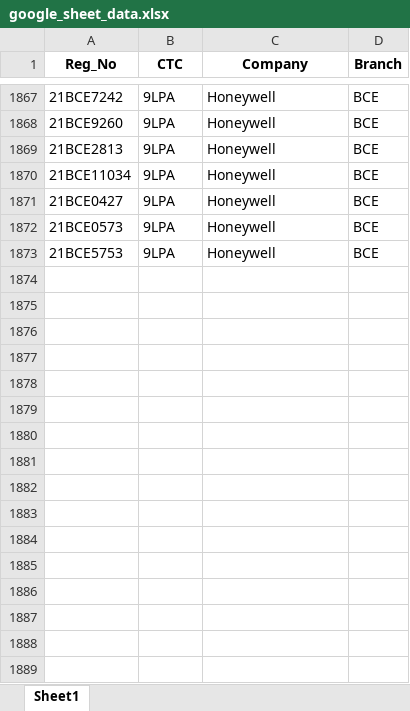
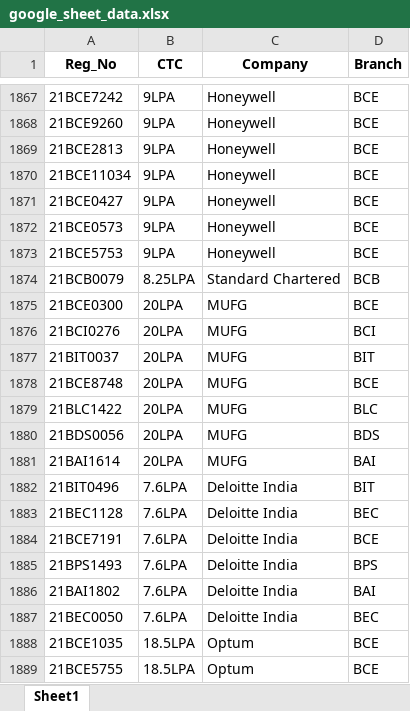
Before and after one commit to whysumedh/vit-placements-tracker, an Excel workbook: google_sheet_data.xlsx, sheet Sheet1, drawn as a sheet; only a part is shown, gaps mark what is left out; values as stored, in another font and other column widths than the file's, no borders; the diff names each change by its address in the sheet, - before the commit and + after, or states it on an @@ line.

```diff
--- a/google_sheet_data.xlsx (sheet Sheet1)
+++ b/google_sheet_data.xlsx (sheet Sheet1)
+row 1874: 21BCB0079 | 8.25LPA | Standard Chartered | BCB
+row 1875: 21BCE0300 | 20LPA | MUFG | BCE
+row 1876: 21BCI0276 | 20LPA | MUFG | BCI
+row 1877: 21BIT0037 | 20LPA | MUFG | BIT
+row 1878: 21BCE8748 | 20LPA | MUFG | BCE
+row 1879: 21BLC1422 | 20LPA | MUFG | BLC
+row 1880: 21BDS0056 | 20LPA | MUFG | BDS
+row 1881: 21BAI1614 | 20LPA | MUFG | BAI
+row 1882: 21BIT0496 | 7.6LPA | Deloitte India | BIT
+row 1883: 21BEC1128 | 7.6LPA | Deloitte India | BEC
+row 1884: 21BCE7191 | 7.6LPA | Deloitte India | BCE
+row 1885: 21BPS1493 | 7.6LPA | Deloitte India | BPS
+row 1886: 21BAI1802 | 7.6LPA | Deloitte India | BAI
+row 1887: 21BEC0050 | 7.6LPA | Deloitte India | BEC
+row 1888: 21BCE1035 | 18.5LPA | Optum | BCE
+row 1889: 21BCE5755 | 18.5LPA | Optum | BCE
```
Also changed, not shown: 1 other file.
